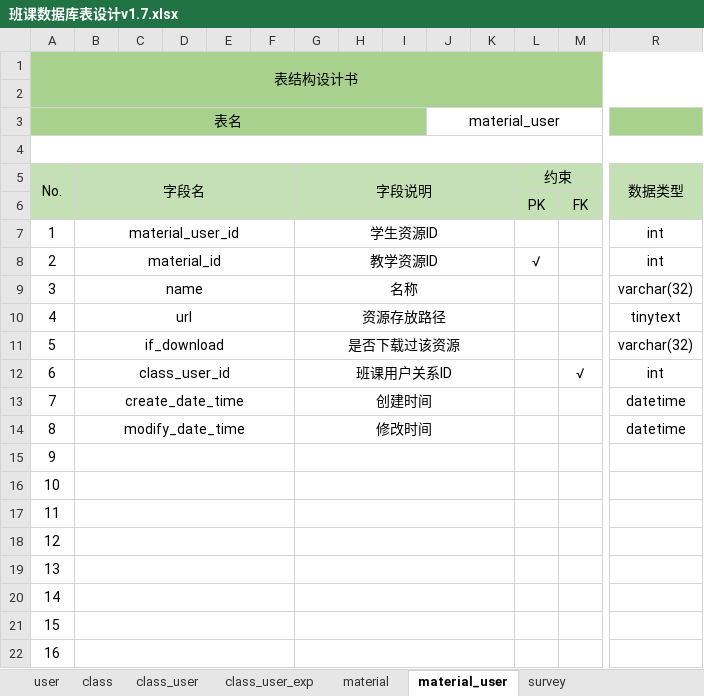
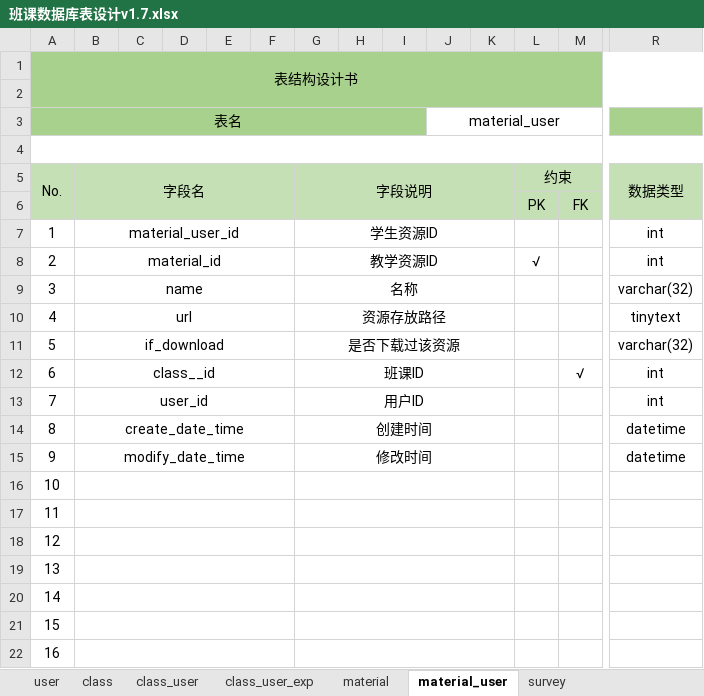
Before and after one commit to Karuao/SmartClass, an Excel workbook: 基于Android的智慧移动课堂学习系统/数据库表设计/班课数据库表设计v1.7.xlsx, sheet material_user, drawn as a sheet; only a part is shown, gaps mark what is left out; values as stored, in another font and other column widths than the file's, no borders; removed rows and columns are numbered as before the commit, all else as after; rows hold the shown columns only; the diff names each change by its address in the sheet, - before the commit and + after, or states it on an @@ line.

Commit message:
更新数据库表设计

```diff
--- a/基于Android的智慧移动课堂学习系统/数据库表设计/班课数据库表设计v1.7.xlsx (sheet material_user)
+++ b/基于Android的智慧移动课堂学习系统/数据库表设计/班课数据库表设计v1.7.xlsx (sheet material_user)
-B12: class_user_id
+B12: class__id
-G12: 班课用户关系ID
+G12: 班课ID
+row 13: 7 | user_id |  |  |  |  | 用户ID |  |  |  |  |  |  | int
@@ column A (表名) renumbered between rows 14 and 22 @@
-row 22: 16
```
Also changed, not shown: sheet material.
